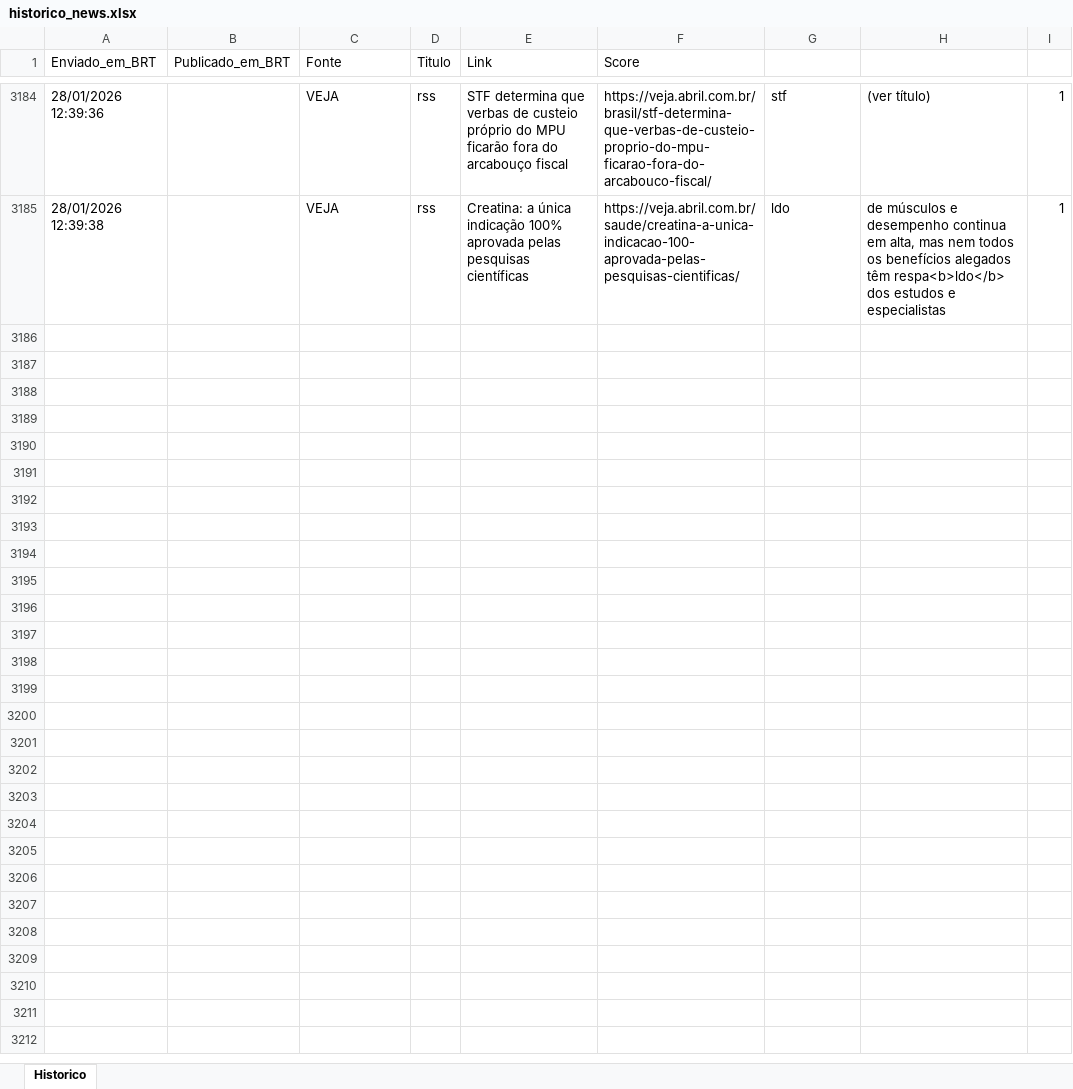
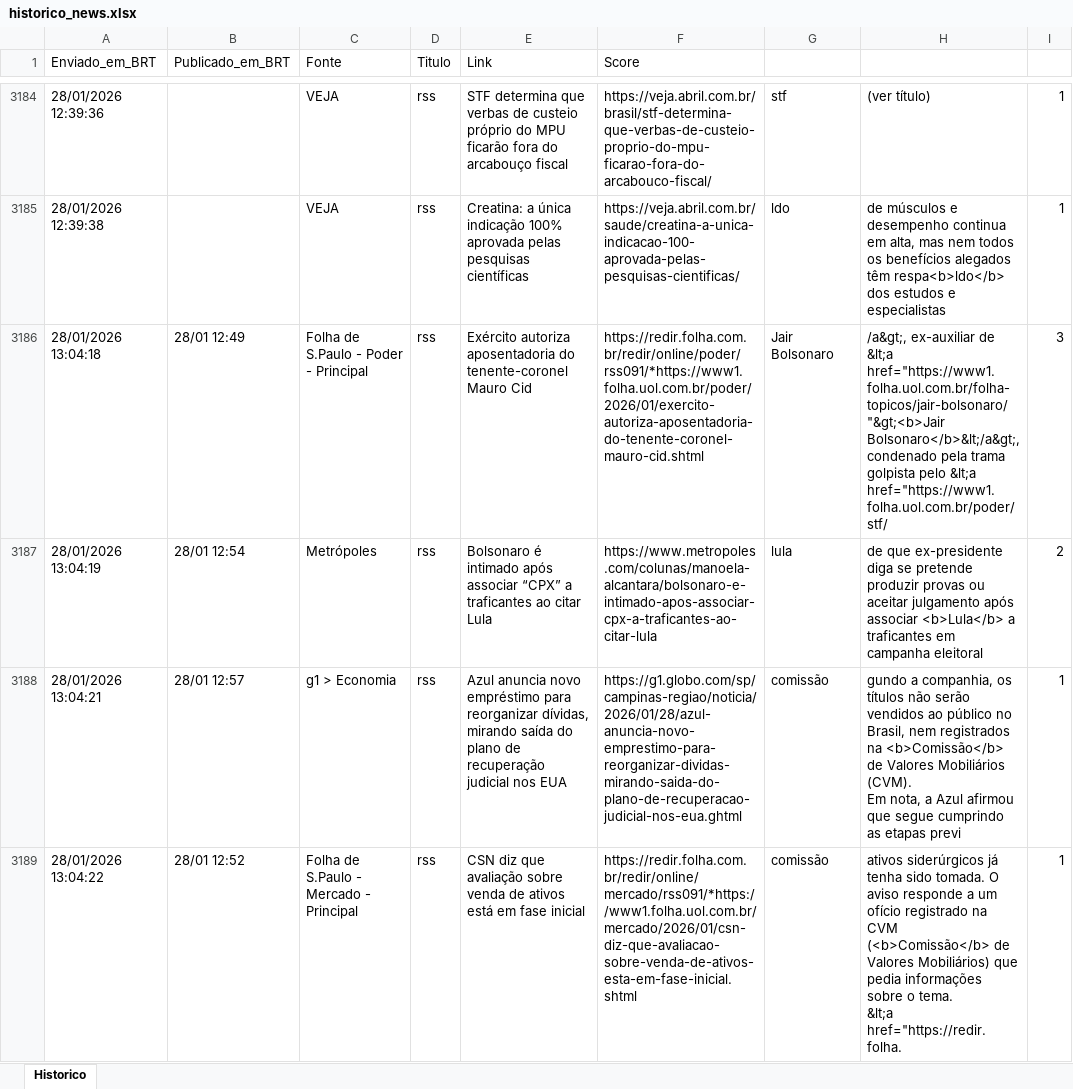
Before and after one commit to LucasPin45/ZanattaNews, an Excel workbook: historico_news.xlsx, sheet Historico, drawn as a sheet; only a part is shown, gaps mark what is left out; values as stored, in another font and other column widths than the file's, no borders; ↵ is a line break in a cell; the diff covers the shown part only; the diff names each change by its address in the sheet, - before the commit and + after, or states it on an @@ line.

```diff
--- a/historico_news.xlsx (sheet Historico)
+++ b/historico_news.xlsx (sheet Historico)
+row 3186: 28/01/2026 13:04:18 | 28/01 12:49 | Folha de S.Paulo - Poder - Principal | rss | Exército autoriza aposentadoria do tenente-coronel Mauro Cid | https://redir.folha.com.br/redir/online/poder/rss091/*https://www1.folha.uol.com.br/poder/2026/01/exercito-autoriza-aposentadoria-do-tenente-coronel-mauro-cid.shtml | Jair Bolsonaro | /a&gt;, ex-auxiliar de &lt;a href="https://www1.folha.uol.com.br/folha-topicos/jair-bolsonaro/"&gt;<b>Jair Bolsonaro</b>&lt;/a&gt;, condenado pela trama golpista pelo &lt;a href="https://www1.folha.uol.com.br/poder/stf/ | 3
+row 3187: 28/01/2026 13:04:19 | 28/01 12:54 | Metrópoles | rss | Bolsonaro é intimado após associar “CPX” a traficantes ao citar Lula | https://www.metropoles.com/colunas/manoela-alcantara/bolsonaro-e-intimado-apos-associar-cpx-a-traficantes-ao-citar-lula | lula | de que ex-presidente diga se pretende produzir provas ou aceitar julgamento após associar <b>Lula</b> a traficantes em campanha eleitoral | 2
+row 3188: 28/01/2026 13:04:21 | 28/01 12:57 | g1 > Economia | rss | Azul anuncia novo empréstimo para reorganizar dívidas, mirando saída do plano de recuperação judicial nos EUA | https://g1.globo.com/sp/campinas-regiao/noticia/2026/01/28/azul-anuncia-novo-emprestimo-para-reorganizar-dividas-mirando-saida-do-plano-de-recuperacao-judicial-nos-eua.ghtml | comissão | gundo a companhia, os títulos não serão vendidos ao público no Brasil, nem registrados na <b>Comissão</b> de Valores Mobiliários (CVM). ↵ Em nota, a Azul afirmou que segue cumprindo as etapas previ | 1
+row 3189: 28/01/2026 13:04:22 | 28/01 12:52 | Folha de S.Paulo - Mercado - Principal | rss | CSN diz que avaliação sobre venda de ativos está em fase inicial | https://redir.folha.com.br/redir/online/mercado/rss091/*https://www1.folha.uol.com.br/mercado/2026/01/csn-diz-que-avaliacao-sobre-venda-de-ativos-esta-em-fase-inicial.shtml | comissão | ativos siderúrgicos já tenha sido tomada. O aviso responde a um ofício registrado na CVM (<b>Comissão</b> de Valores Mobiliários) que pedia informações sobre o tema. ↵ &lt;a href="https://redir.folha. | 1
```
Also changed, not shown: 3 added rows elsewhere in this sheet, 1 other file.
